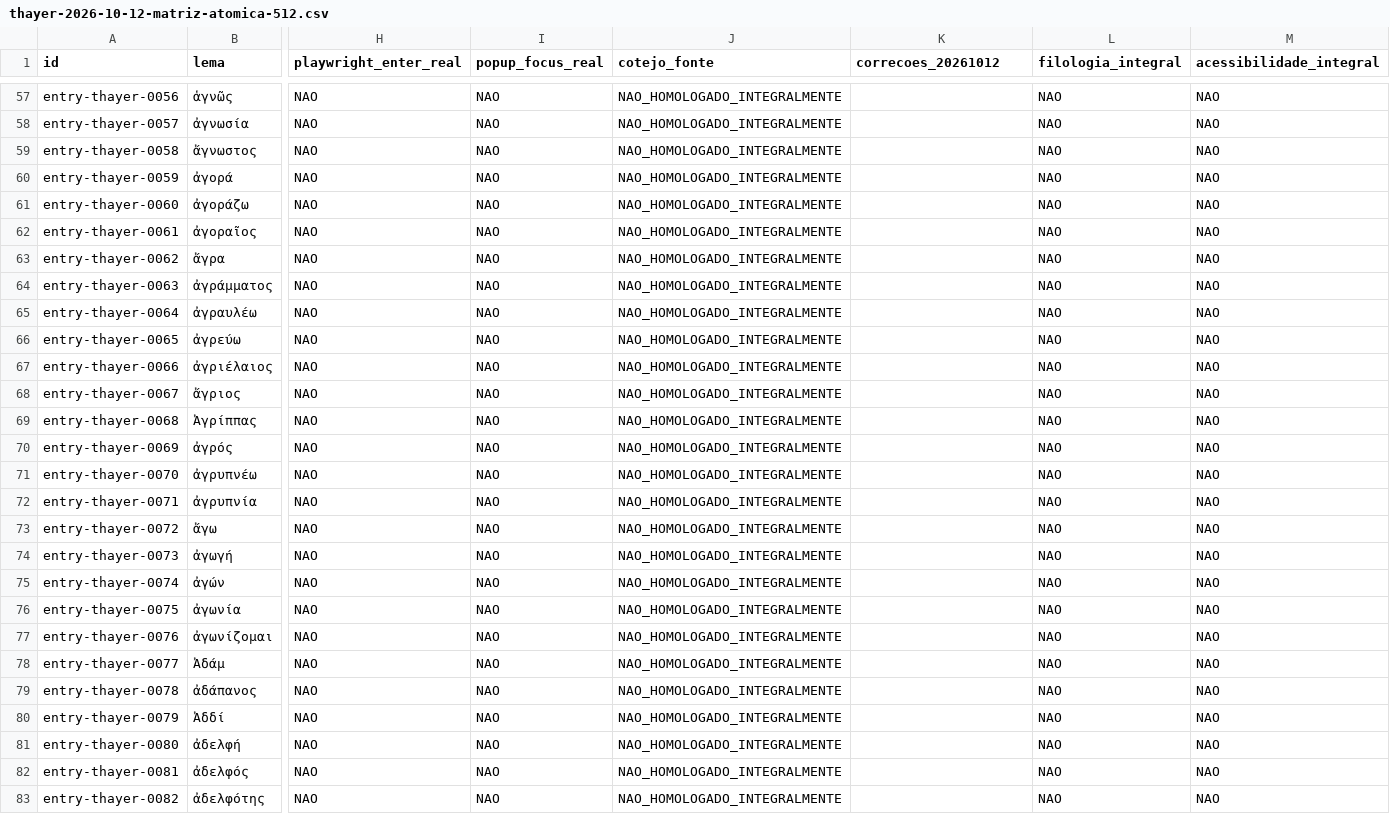
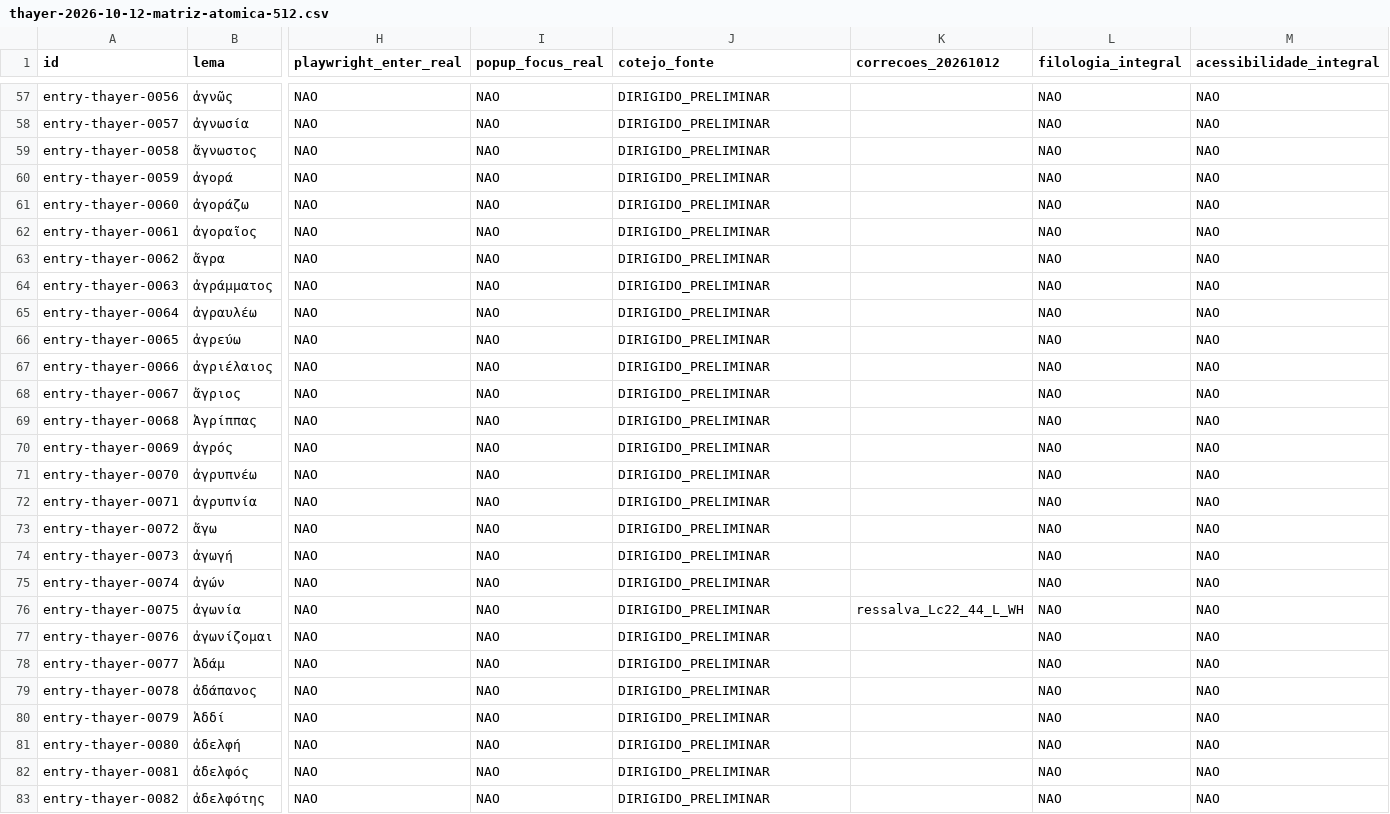
Before and after one commit to linguasbiblicasoriginais-rgb/scriptura-lexicon, a CSV file: auditorias/thayer-2026-10-12-matriz-atomica-512.csv, drawn as a sheet; only a part is shown, gaps mark what is left out; the diff covers the shown part only; the diff names each change by its address in the sheet, - before the commit and + after, or states it on an @@ line.

Commit message:
THAYER: cotejos dirigidos de 87 fichas, duas correções e matriz 100/512

```diff
--- a/auditorias/thayer-2026-10-12-matriz-atomica-512.csv
+++ b/auditorias/thayer-2026-10-12-matriz-atomica-512.csv
-J57:J83 (cotejo_fonte): NAO_HOMOLOGADO_INTEGRALMENTE
+J57:J83 (cotejo_fonte): DIRIGIDO_PRELIMINAR
-K76 (correcoes_20261012): (empty)
+K76 (correcoes_20261012): ressalva_Lc22_44_L_WH
```
Also changed, not shown: 61 edited cells elsewhere in this file, 7 other files.
